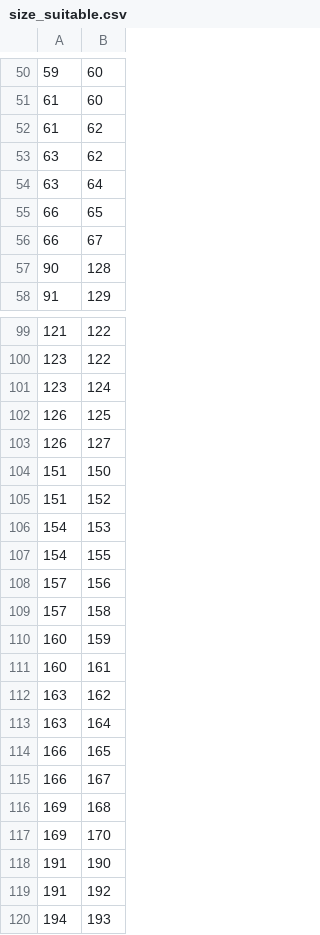
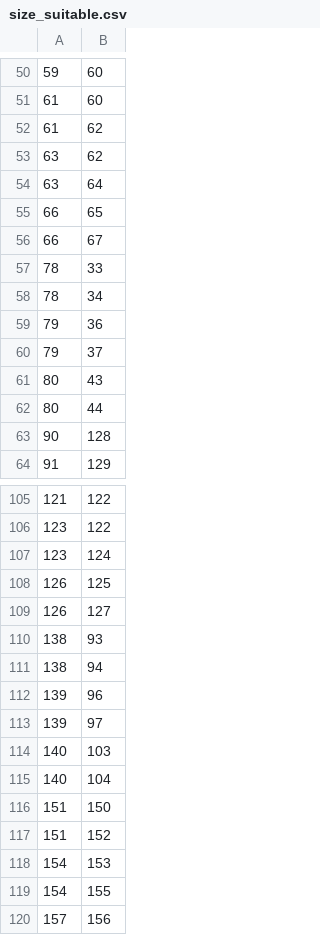
Before and after one commit to QualitySolution/Workwear, a CSV file: base/imports/size_suitable.csv, drawn as a sheet; only a part is shown, gaps mark what is left out; the shorter side is filled out with more unchanged rows; the diff names each change by its address in the sheet, - before the commit and + after, or states it on an @@ line.

```diff
--- a/base/imports/size_suitable.csv
+++ b/base/imports/size_suitable.csv
+row 57: 78 | 33
+row 58: 78 | 34
+row 59: 79 | 36
+row 60: 79 | 37
+row 61: 80 | 43
+row 62: 80 | 44
+row 110: 138 | 93
+row 111: 138 | 94
+row 112: 139 | 96
+row 113: 139 | 97
+row 114: 140 | 103
+row 115: 140 | 104
```
Also changed, not shown: base/imports/sizes.csv, 2 other files.
